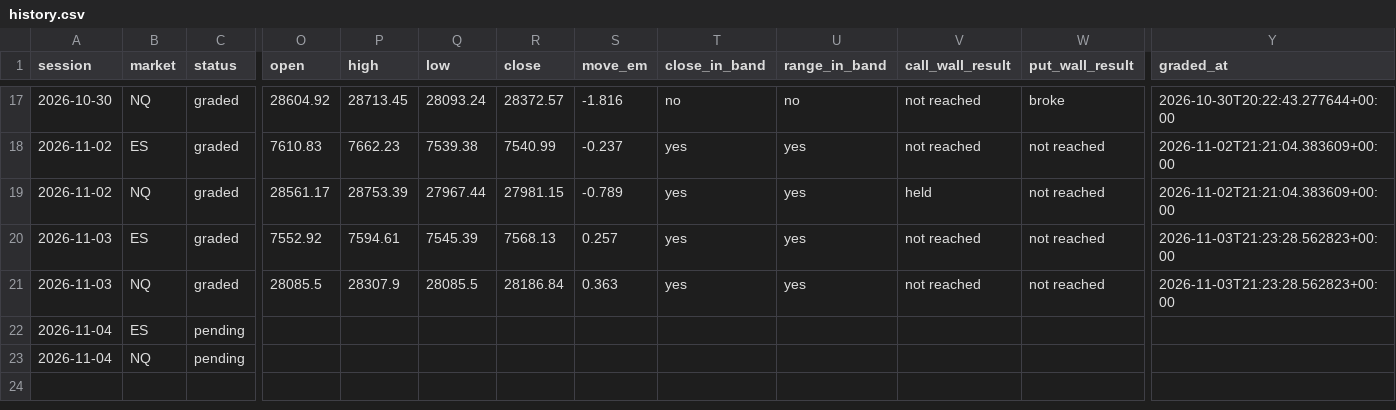
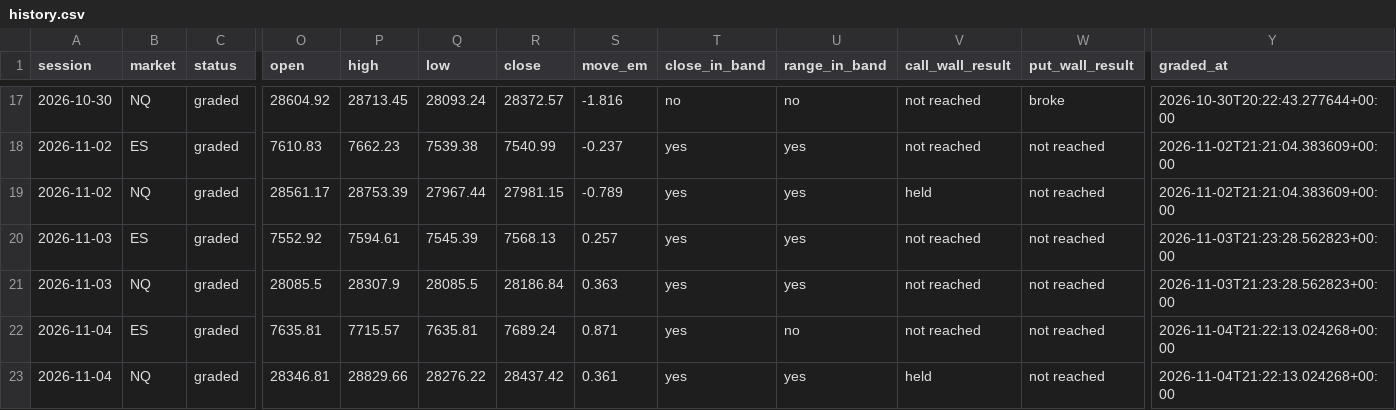
Before and after one commit to WSEVwevx/gex-pro, a CSV file: history.csv, drawn as a sheet; only a part is shown, gaps mark what is left out; the diff names each change by its address in the sheet, - before the commit and + after, or states it on an @@ line.

```diff
--- a/history.csv
+++ b/history.csv
-C22:C23 (status): pending
+C22:C23 (status): graded
-O22 (open): (empty)
+O22 (open): 7635.81
-P22 (high): (empty)
+P22 (high): 7715.57
-Q22 (low): (empty)
+Q22 (low): 7635.81
-R22 (close): (empty)
+R22 (close): 7689.24
-S22 (move_em): (empty)
+S22 (move_em): 0.871
-T22:T23 (close_in_band): (empty)
+T22:T23 (close_in_band): yes
-U22 (range_in_band): (empty)
+U22 (range_in_band): no
-V22 (call_wall_result): (empty)
+V22 (call_wall_result): not reached
-W22:W23 (put_wall_result): (empty)
+W22:W23 (put_wall_result): not reached
-Y22:Y23 (graded_at): (empty)
+Y22:Y23 (graded_at): 2026-11-04T21:22:13.024268+00:00
-O23 (open): (empty)
+O23 (open): 28346.81
-P23 (high): (empty)
+P23 (high): 28829.66
-Q23 (low): (empty)
+Q23 (low): 28276.22
-R23 (close): (empty)
+R23 (close): 28437.42
-S23 (move_em): (empty)
+S23 (move_em): 0.361
-U23 (range_in_band): (empty)
+U23 (range_in_band): yes
-V23 (call_wall_result): (empty)
+V23 (call_wall_result): held
```
Also changed, not shown: 2 other files.
